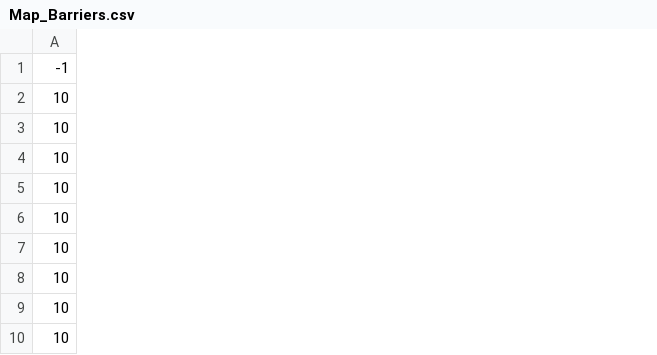
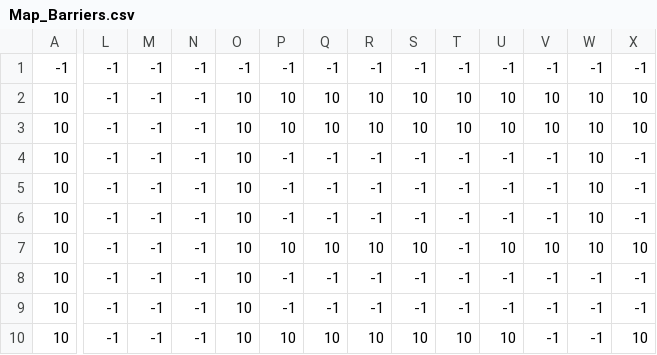
Before and after one commit to LinkBenjamin/Seg-Mart, a CSV file: static/Map_Barriers.csv, drawn as a sheet; only a part is shown, gaps mark what is left out; the diff covers the shown part only; the diff names each change by its address in the sheet, - before the commit and + after, or states it on an @@ line.

```diff
--- a/static/Map_Barriers.csv
+++ b/static/Map_Barriers.csv
+column L, rows 1-10: all -1
+column M, rows 1-10: all -1
+column N, rows 1-10: all -1
+column O, rows 1-10: -1 | 10 | 10 | 10 | 10 | 10 | 10 | 10 | 10 | 10
+column P, rows 1-10: -1 | 10 | 10 | -1 | -1 | -1 | 10 | -1 | -1 | 10
+column Q, rows 1-10: -1 | 10 | 10 | -1 | -1 | -1 | 10 | -1 | -1 | 10
+column R, rows 1-10: -1 | 10 | 10 | -1 | -1 | -1 | 10 | -1 | -1 | 10
+column S, rows 1-10: -1 | 10 | 10 | -1 | -1 | -1 | 10 | -1 | -1 | 10
+column T, rows 1-10: -1 | 10 | 10 | -1 | -1 | -1 | -1 | -1 | -1 | 10
+column U, rows 1-10: -1 | 10 | 10 | -1 | -1 | -1 | 10 | -1 | -1 | 10
+column V, rows 1-10: -1 | 10 | 10 | -1 | -1 | -1 | 10 | -1 | -1 | -1
+column W, rows 1-10: -1 | 10 | 10 | 10 | 10 | 10 | 10 | -1 | -1 | -1
+column X, rows 1-10: -1 | 10 | 10 | -1 | -1 | -1 | 10 | -1 | -1 | 10
```
Also changed, not shown: 20 added columns elsewhere in this file, static/Map_Ground.csv, static/Map_Hotspots.csv, 6 other files.
